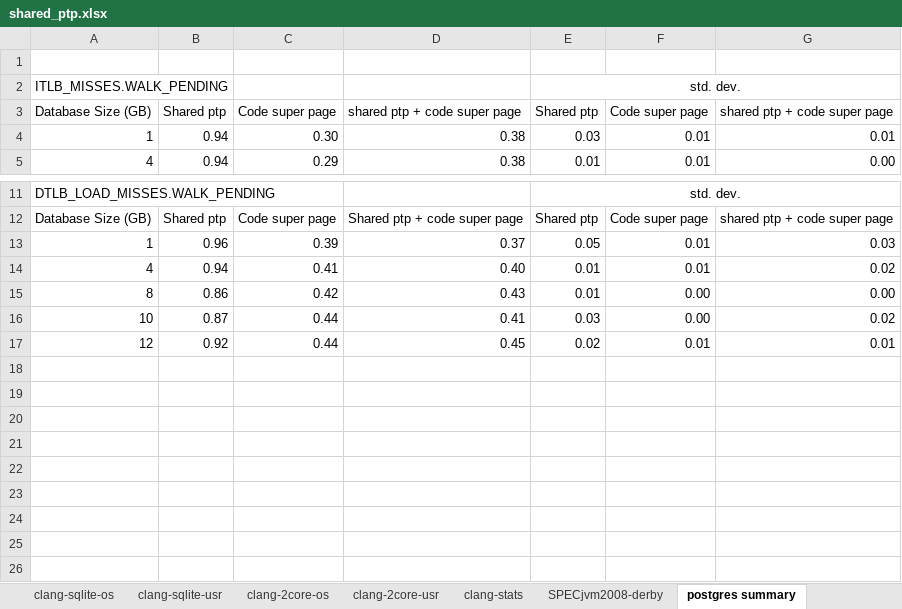
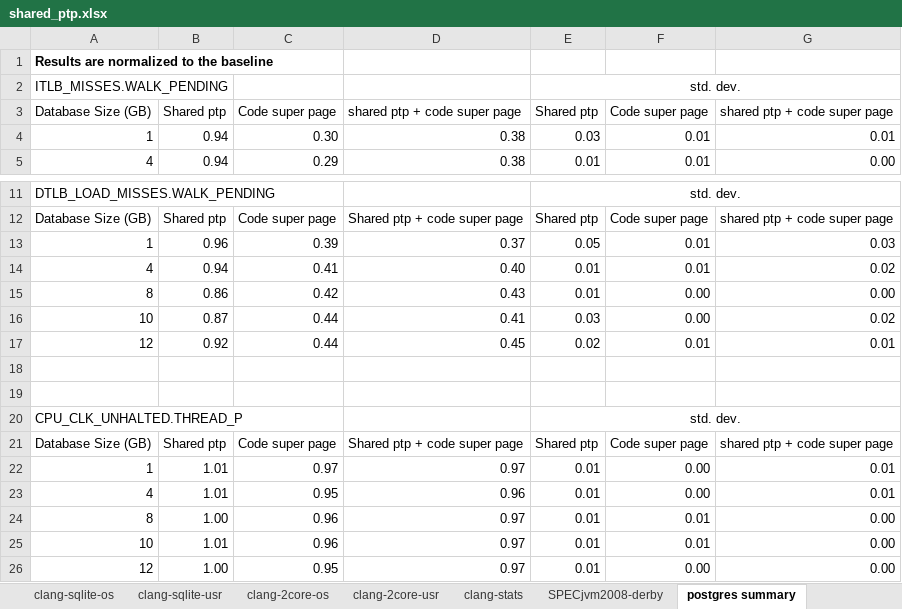
Before and after one commit to XiaowanDong/shared_ptp, an Excel workbook: shared_ptp.xlsx, sheet postgres summary, drawn as a sheet; only a part is shown, gaps mark what is left out; values as stored, in another font and other column widths than the file's, no borders; charts and pictures not drawn; the diff names each change by its address in the sheet, - before the commit and + after, or states it on an @@ line.

Commit message:
added results of SPECjvm derby with Alan's patch of using large pages on the code and data heap

```diff
--- a/shared_ptp.xlsx (sheet postgres summary)
+++ b/shared_ptp.xlsx (sheet postgres summary)
-A1: (empty)
+A1: Results are normalized to the baseline
+row 18: (empty)
+row 19: (empty)
+row 20: CPU_CLK_UNHALTED.THREAD_P |  |  |  | std. dev.
+row 21: Database Size (GB) | Shared ptp | Code super page | Shared ptp + code super page | Shared ptp | Code super page | shared ptp + code super page
+row 22: 1 | 1.01 | 0.97 | 0.97 | 0.01 | 0.00 | 0.01
+row 23: 4 | 1.01 | 0.95 | 0.96 | 0.01 | 0.00 | 0.01
+row 24: 8 | 1.00 | 0.96 | 0.97 | 0.01 | 0.01 | 0.00
+row 25: 10 | 1.01 | 0.96 | 0.97 | 0.01 | 0.01 | 0.00
+row 26: 12 | 1.00 | 0.95 | 0.97 | 0.01 | 0.00 | 0.00
```
Also changed, not shown: sheet SPECjvm2008-derby, charts or pictures.
